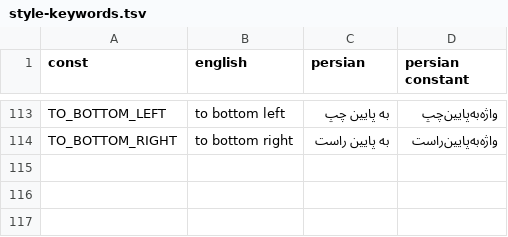
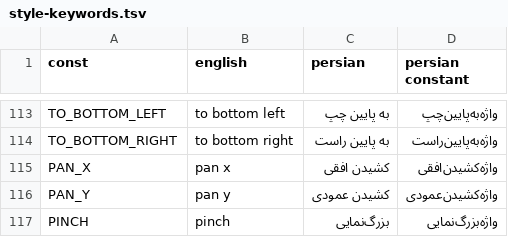
Before and after one commit to SalamLang/Salam, a TSV file: tools/salam/style-keywords.tsv, drawn as a sheet; only a part is shown, gaps mark what is left out; the diff names each change by its address in the sheet, - before the commit and + after, or states it on an @@ line.

```diff
--- a/tools/salam/style-keywords.tsv
+++ b/tools/salam/style-keywords.tsv
+row 115: PAN_X | pan x | کشیدن افقی | واژه‌کشیدن‌افقی
+row 116: PAN_Y | pan y | کشیدن عمودی | واژه‌کشیدن‌عمودی
+row 117: PINCH | pinch | بزرگ‌نمایی | واژه‌بزرگ‌نمایی
```
Also changed, not shown: tools/salam/style-properties.tsv, 12 other files.
